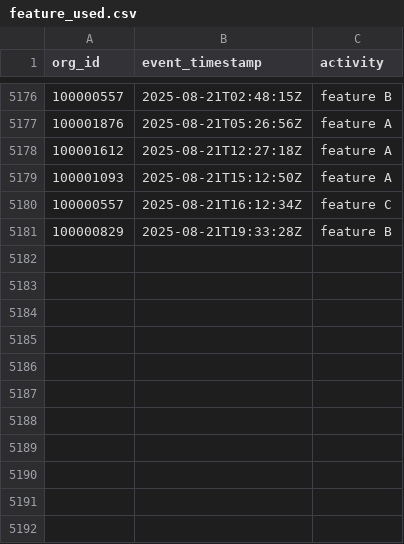
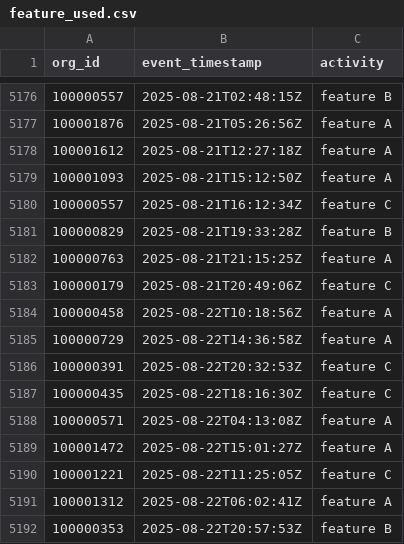
Before and after one commit to datafold/demo, a CSV file: datagen/feature_used.csv, drawn as a sheet; only a part is shown, gaps mark what is left out; the diff names each change by its address in the sheet, - before the commit and + after, or states it on an @@ line.

```diff
--- a/datagen/feature_used.csv
+++ b/datagen/feature_used.csv
+row 5182: 100000763 | 2025-08-21T21:15:25Z | feature A
+row 5183: 100000179 | 2025-08-21T20:49:06Z | feature C
+row 5184: 100000458 | 2025-08-22T10:18:56Z | feature A
+row 5185: 100000729 | 2025-08-22T14:36:58Z | feature A
+row 5186: 100000391 | 2025-08-22T20:32:53Z | feature C
+row 5187: 100000435 | 2025-08-22T18:16:30Z | feature C
+row 5188: 100000571 | 2025-08-22T04:13:08Z | feature A
+row 5189: 100001472 | 2025-08-22T15:01:27Z | feature A
+row 5190: 100001221 | 2025-08-22T11:25:05Z | feature C
+row 5191: 100001312 | 2025-08-22T06:02:41Z | feature A
+row 5192: 100000353 | 2025-08-22T20:57:53Z | feature B
```
Also changed, not shown: datagen/feature_used_broken.csv, datagen/user_created.csv, 12 other files.
